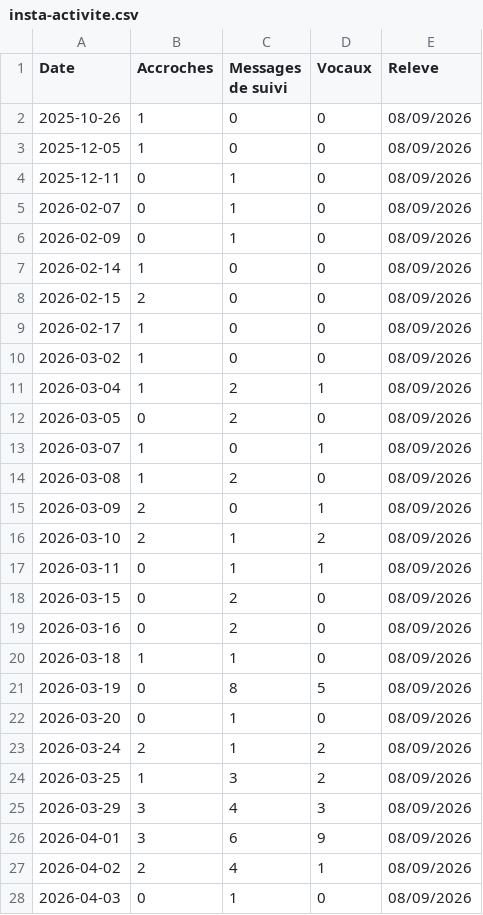
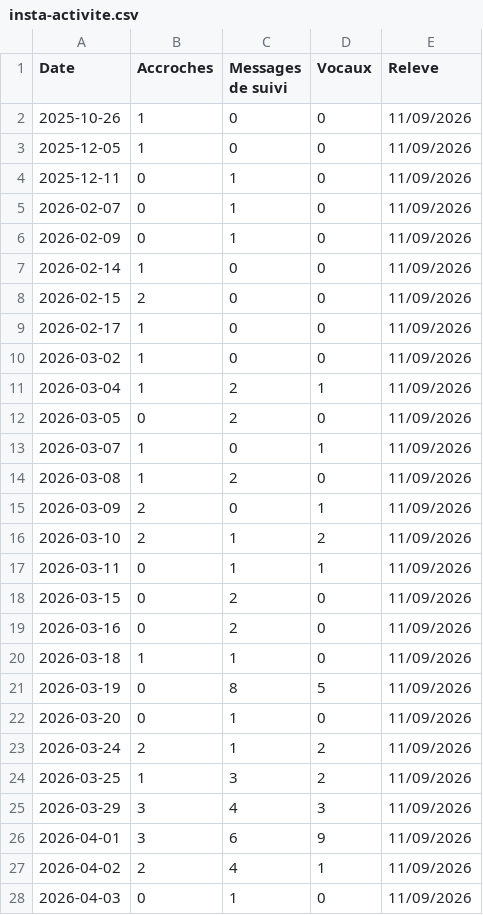
Before and after one commit to alexyoucompte99-lang/console-prospection-lauric, a CSV file: data/insta-activite.csv, drawn as a sheet; only a part is shown; the diff covers the shown part only.

```diff
--- a/data/insta-activite.csv
+++ b/data/insta-activite.csv
@@ -1,28 +1,28 @@
 Date,Accroches,Messages de suivi,Vocaux,Releve
-2025-10-26,1,0,0,08/09/2026
-2025-12-05,1,0,0,08/09/2026
-2025-12-11,0,1,0,08/09/2026
-2026-02-07,0,1,0,08/09/2026
-2026-02-09,0,1,0,08/09/2026
-2026-02-14,1,0,0,08/09/2026
-2026-02-15,2,0,0,08/09/2026
-2026-02-17,1,0,0,08/09/2026
-2026-03-02,1,0,0,08/09/2026
-2026-03-04,1,2,1,08/09/2026
-2026-03-05,0,2,0,08/09/2026
-2026-03-07,1,0,1,08/09/2026
-2026-03-08,1,2,0,08/09/2026
-2026-03-09,2,0,1,08/09/2026
-2026-03-10,2,1,2,08/09/2026
-2026-03-11,0,1,1,08/09/2026
-2026-03-15,0,2,0,08/09/2026
-2026-03-16,0,2,0,08/09/2026
-2026-03-18,1,1,0,08/09/2026
-2026-03-19,0,8,5,08/09/2026
-2026-03-20,0,1,0,08/09/2026
-2026-03-24,2,1,2,08/09/2026
-2026-03-25,1,3,2,08/09/2026
-2026-03-29,3,4,3,08/09/2026
-2026-04-01,3,6,9,08/09/2026
-2026-04-02,2,4,1,08/09/2026
-2026-04-03,0,1,0,08/09/2026
+2025-10-26,1,0,0,11/09/2026
+2025-12-05,1,0,0,11/09/2026
+2025-12-11,0,1,0,11/09/2026
+2026-02-07,0,1,0,11/09/2026
+2026-02-09,0,1,0,11/09/2026
+2026-02-14,1,0,0,11/09/2026
+2026-02-15,2,0,0,11/09/2026
+2026-02-17,1,0,0,11/09/2026
+2026-03-02,1,0,0,11/09/2026
+2026-03-04,1,2,1,11/09/2026
+2026-03-05,0,2,0,11/09/2026
+2026-03-07,1,0,1,11/09/2026
+2026-03-08,1,2,0,11/09/2026
+2026-03-09,2,0,1,11/09/2026
+2026-03-10,2,1,2,11/09/2026
+2026-03-11,0,1,1,11/09/2026
+2026-03-15,0,2,0,11/09/2026
+2026-03-16,0,2,0,11/09/2026
+2026-03-18,1,1,0,11/09/2026
+2026-03-19,0,8,5,11/09/2026
+2026-03-20,0,1,0,11/09/2026
+2026-03-24,2,1,2,11/09/2026
+2026-03-25,1,3,2,11/09/2026
+2026-03-29,3,4,3,11/09/2026
+2026-04-01,3,6,9,11/09/2026
+2026-04-02,2,4,1,11/09/2026
+2026-04-03,0,1,0,11/09/2026
```
Also changed, not shown: 1 added row and 104 edited cells elsewhere in this file, 7 other files.
